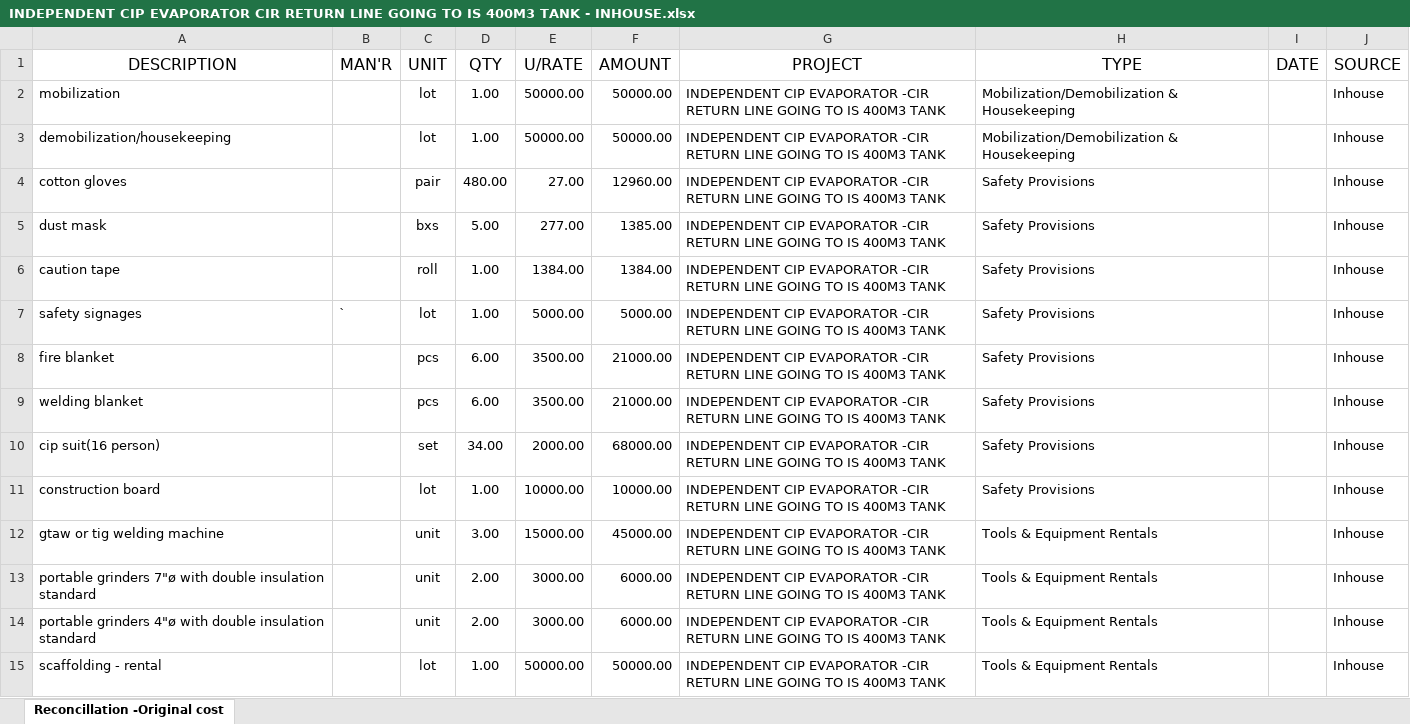
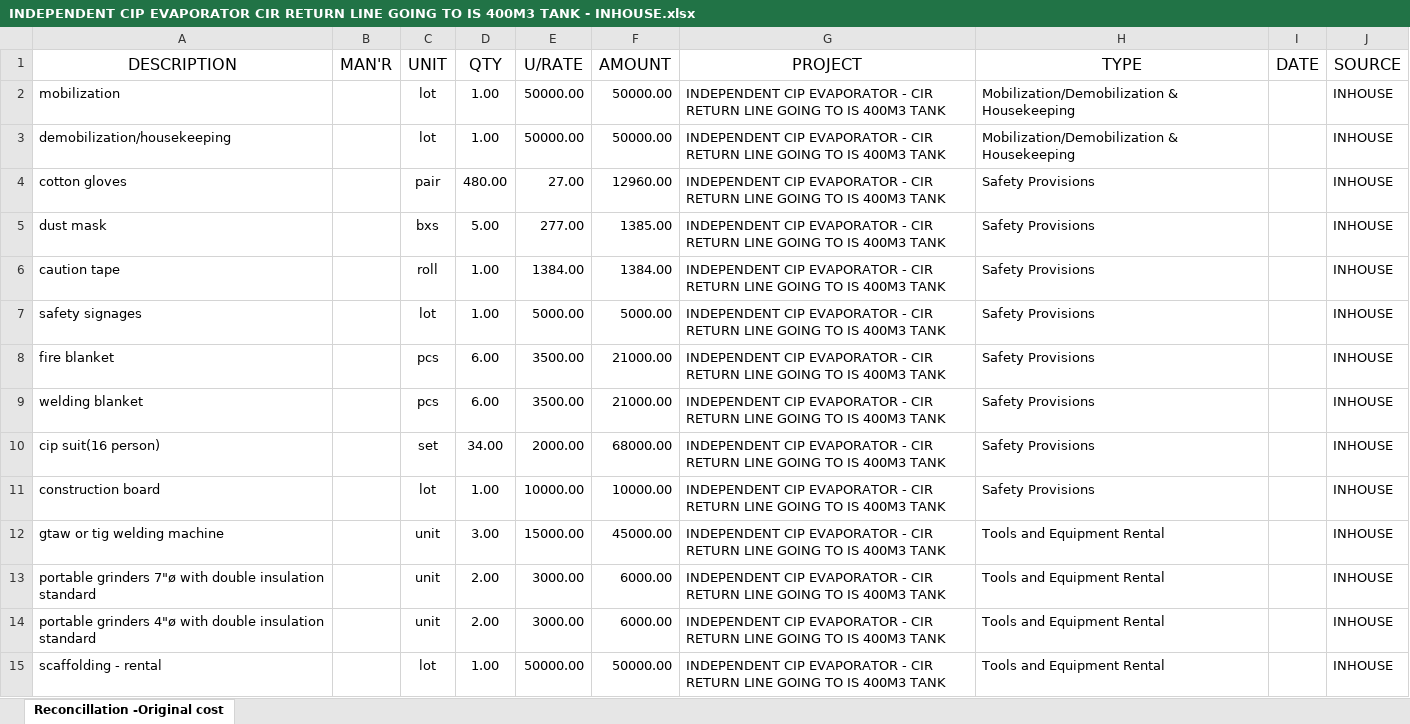
Before and after one commit to fctadena/tbmc-data-management, an Excel workbook: data/quotation_princing_analysis/INDEPENDENT CIP EVAPORATOR CIR RETURN LINE GOING TO IS 400M3 TANK - INHOUSE.xlsx, sheet Reconcillation -Original cost, drawn as a sheet; only a part is shown; values as stored, in another font and other column widths than the file's, no borders; conditional formats not drawn; the diff covers the shown part only; the diff names each change by its address in the sheet, - before the commit and + after, or states it on an @@ line.

```diff
--- a/data/quotation_princing_analysis/INDEPENDENT CIP EVAPORATOR CIR RETURN LINE GOING TO IS 400M3 TANK - INHOUSE.xlsx (sheet Reconcillation -Original cost)
+++ b/data/quotation_princing_analysis/INDEPENDENT CIP EVAPORATOR CIR RETURN LINE GOING TO IS 400M3 TANK - INHOUSE.xlsx (sheet Reconcillation -Original cost)
-G2:G15 (PROJECT): …CIP EVAPORATOR -CIR RETURN LINE…
+G2:G15 (PROJECT): …CIP EVAPORATOR - CIR RETURN LINE…
-J2:J15 (SOURCE): Inhouse
+J2:J15 (SOURCE): INHOUSE
-B7 (MAN'R): `
+B7 (MAN'R): (empty)
-H12:H15 (TYPE): Tools & Equipment Rentals
+H12:H15 (TYPE): Tools and Equipment Rental
```
Also changed, not shown: 149 edited cells elsewhere in this sheet, 8 other files.
